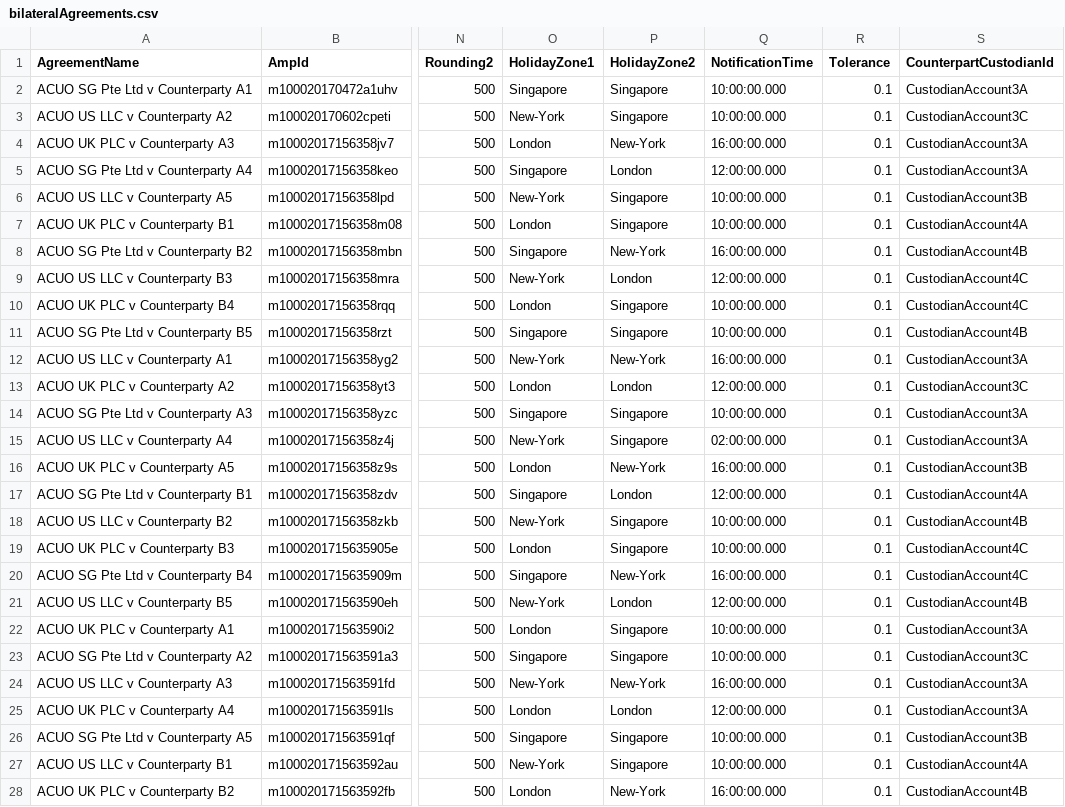
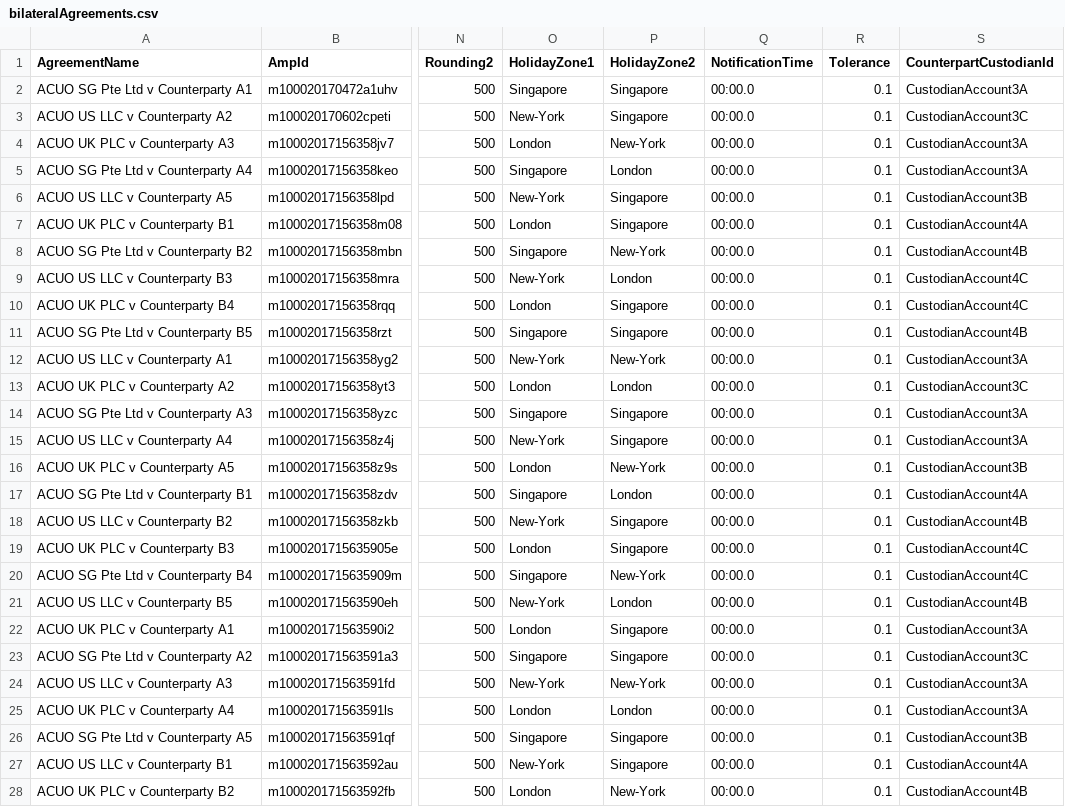
Before and after one commit to AcuoFS/acuo-data, a CSV file: graph-data/clients/ACUO/csv/bilateralAgreements.csv, drawn as a sheet; only a part is shown, gaps mark what is left out; the diff covers the shown part only; the diff names each change by its address in the sheet, - before the commit and + after, or states it on an @@ line.

Commit message:
OW-733 changed dates to yyyy/mm/dd format for all csv

```diff
--- a/graph-data/clients/ACUO/csv/bilateralAgreements.csv
+++ b/graph-data/clients/ACUO/csv/bilateralAgreements.csv
-Q2:Q3 (NotificationTime): 10:00:00.000
+Q2:Q3 (NotificationTime): 00:00.0
-Q4 (NotificationTime): 16:00:00.000
+Q4 (NotificationTime): 00:00.0
-Q5 (NotificationTime): 12:00:00.000
+Q5 (NotificationTime): 00:00.0
-Q6:Q7 (NotificationTime): 10:00:00.000
+Q6:Q7 (NotificationTime): 00:00.0
-Q8 (NotificationTime): 16:00:00.000
+Q8 (NotificationTime): 00:00.0
-Q9 (NotificationTime): 12:00:00.000
+Q9 (NotificationTime): 00:00.0
-Q10:Q11 (NotificationTime): 10:00:00.000
+Q10:Q11 (NotificationTime): 00:00.0
-Q12 (NotificationTime): 16:00:00.000
+Q12 (NotificationTime): 00:00.0
-Q13 (NotificationTime): 12:00:00.000
+Q13 (NotificationTime): 00:00.0
-Q14 (NotificationTime): 10:00:00.000
+Q14 (NotificationTime): 00:00.0
-Q15 (NotificationTime): 02:00:00.000
+Q15 (NotificationTime): 00:00.0
-Q16 (NotificationTime): 16:00:00.000
+Q16 (NotificationTime): 00:00.0
-Q17 (NotificationTime): 12:00:00.000
+Q17 (NotificationTime): 00:00.0
-Q18:Q19 (NotificationTime): 10:00:00.000
+Q18:Q19 (NotificationTime): 00:00.0
-Q20 (NotificationTime): 16:00:00.000
+Q20 (NotificationTime): 00:00.0
-Q21 (NotificationTime): 12:00:00.000
+Q21 (NotificationTime): 00:00.0
-Q22:Q23 (NotificationTime): 10:00:00.000
+Q22:Q23 (NotificationTime): 00:00.0
-Q24 (NotificationTime): 16:00:00.000
+Q24 (NotificationTime): 00:00.0
-Q25 (NotificationTime): 12:00:00.000
+Q25 (NotificationTime): 00:00.0
-Q26:Q27 (NotificationTime): 10:00:00.000
+Q26:Q27 (NotificationTime): 00:00.0
-Q28 (NotificationTime): 16:00:00.000
+Q28 (NotificationTime): 00:00.0
```
Also changed, not shown: 4 edited cells elsewhere in this file, graph-data/clients/ACUO/csv/bilateralMasterAgreements.csv, graph-data/clients/Palo/csv/bilateralAgreements.csv, 3 other files.
